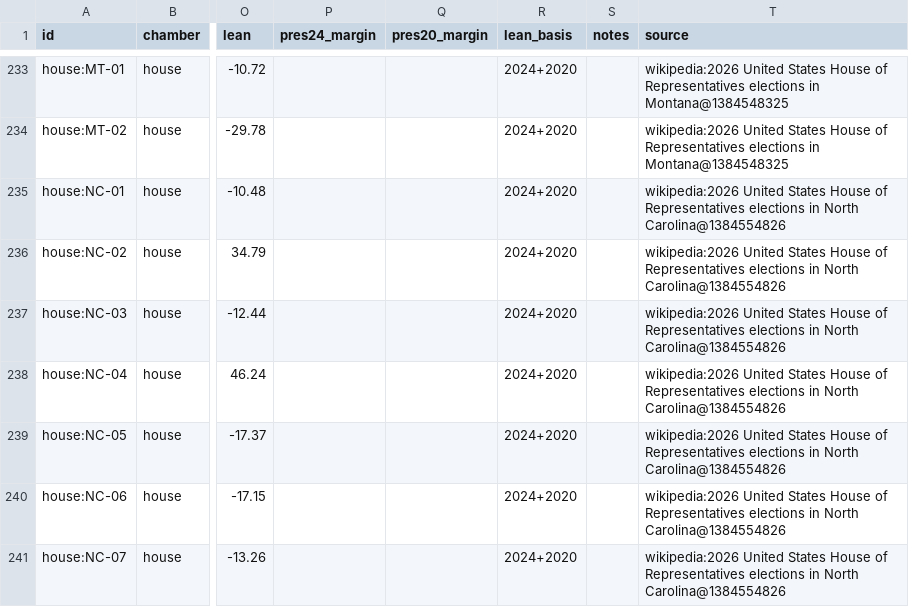
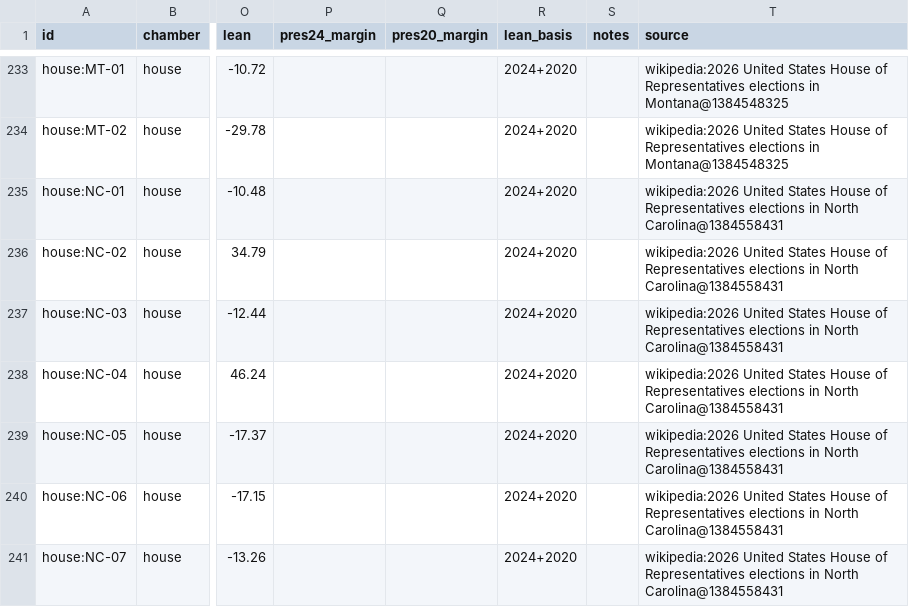
Before and after one commit to KaraZajac/MIDTERMS2026, a CSV file: data/races/house.csv, drawn as a sheet; only a part is shown, gaps mark what is left out; the diff covers the shown part only; the diff names each change by its address in the sheet, - before the commit and + after, or states it on an @@ line.

```diff
--- a/data/races/house.csv
+++ b/data/races/house.csv
-T235:T241 (source): …in North Carolina@1384554826
+T235:T241 (source): …in North Carolina@1384558431
```
Also changed, not shown: 40 edited cells elsewhere in this file, data/polls/races.csv, data/races/governor.csv, 9 other files.
